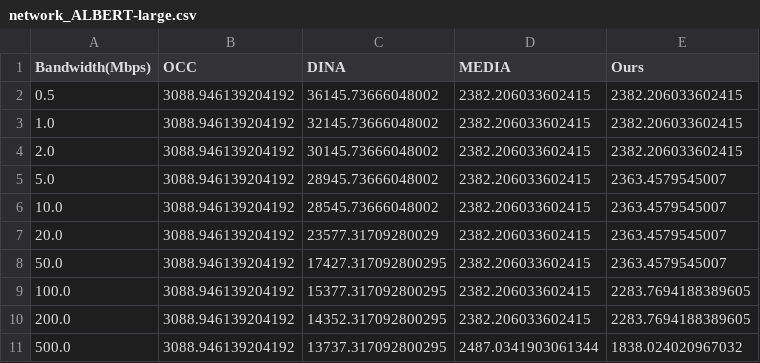
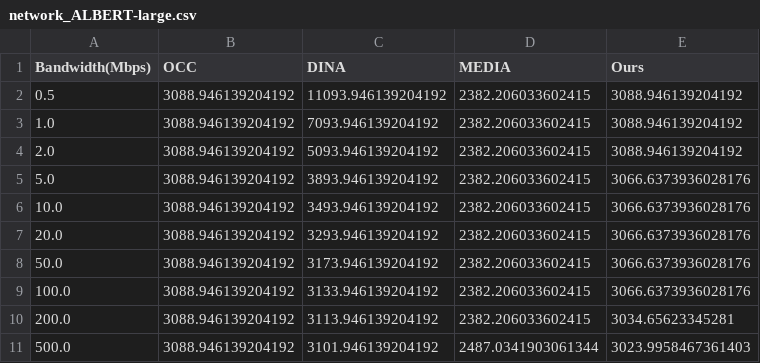
Before and after one commit to 0xkayne/Safe-Parallel_DNN_Inference, a CSV file: exp_results/exp2_network_ablation/network_ALBERT-large.csv, drawn as a sheet.

```diff
--- a/exp_results/exp2_network_ablation/network_ALBERT-large.csv
+++ b/exp_results/exp2_network_ablation/network_ALBERT-large.csv
@@ -1,11 +1,11 @@
 Bandwidth(Mbps),OCC,DINA,MEDIA,Ours
-0.5,3088.946139204192,36145.73666048002,2382.206033602415,2382.206033602415
-1.0,3088.946139204192,32145.73666048002,2382.206033602415,2382.206033602415
-2.0,3088.946139204192,30145.73666048002,2382.206033602415,2382.206033602415
-5.0,3088.946139204192,28945.73666048002,2382.206033602415,2363.4579545007
-10.0,3088.946139204192,28545.73666048002,2382.206033602415,2363.4579545007
-20.0,3088.946139204192,23577.31709280029,2382.206033602415,2363.4579545007
-50.0,3088.946139204192,17427.317092800295,2382.206033602415,2363.4579545007
-100.0,3088.946139204192,15377.317092800295,2382.206033602415,2283.7694188389605
-200.0,3088.946139204192,14352.317092800295,2382.206033602415,2283.7694188389605
-500.0,3088.946139204192,13737.317092800295,2487.0341903061344,1838.024020967032
+0.5,3088.946139204192,11093.946139204192,2382.206033602415,3088.946139204192
+1.0,3088.946139204192,7093.946139204192,2382.206033602415,3088.946139204192
+2.0,3088.946139204192,5093.946139204192,2382.206033602415,3088.946139204192
+5.0,3088.946139204192,3893.946139204192,2382.206033602415,3066.6373936028176
+10.0,3088.946139204192,3493.946139204192,2382.206033602415,3066.6373936028176
+20.0,3088.946139204192,3293.946139204192,2382.206033602415,3066.6373936028176
+50.0,3088.946139204192,3173.946139204192,2382.206033602415,3066.6373936028176
+100.0,3088.946139204192,3133.946139204192,2382.206033602415,3066.6373936028176
+200.0,3088.946139204192,3113.946139204192,2382.206033602415,3034.65623345281
+500.0,3088.946139204192,3101.946139204192,2487.0341903061344,3023.9958467361403
```
Also changed, not shown: exp_results/exp2_network_ablation/network_InceptionV3.csv, exp_results/exp2_network_ablation/network_ResNet-50.csv, 40 other files.
